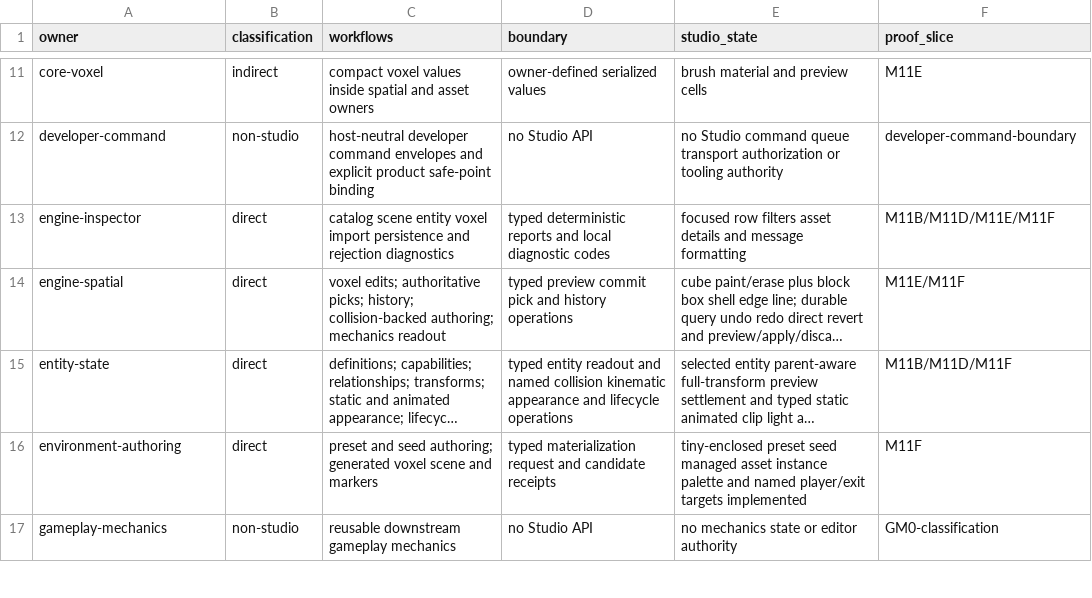
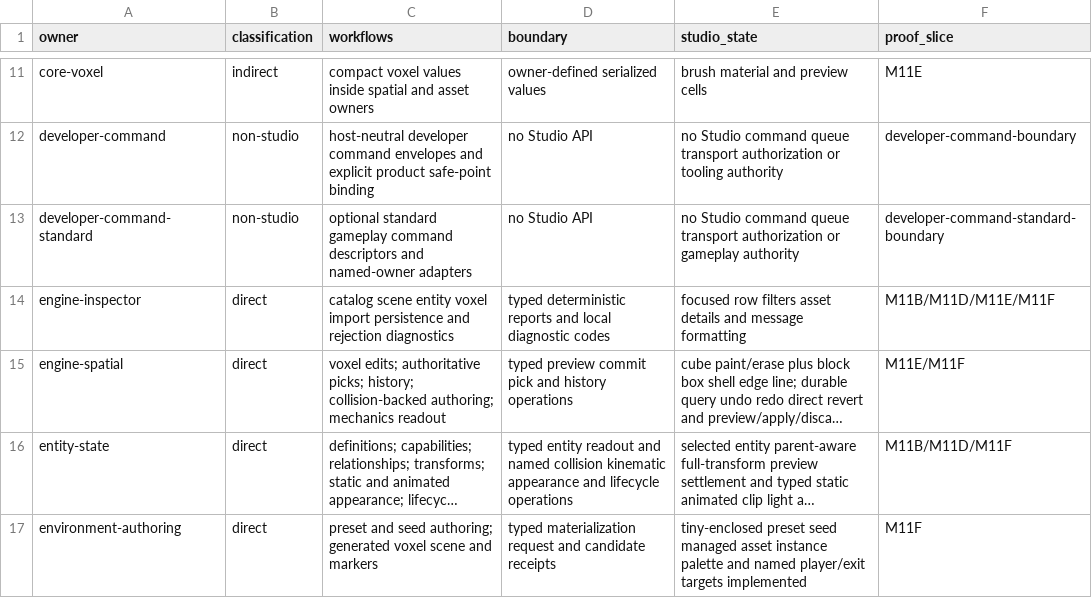
Before and after one commit to FuzzySlipper/rusty-engine, a TSV file: studio/owner-adoption.tsv, drawn as a sheet; only a part is shown, gaps mark what is left out; the shorter side is filled out with more unchanged rows; long unchanged cells end in …; the diff names each change by its address in the sheet, - before the commit and + after, or states it on an @@ line.

Commit message:
feat: bind standard developer commands

```diff
--- a/studio/owner-adoption.tsv
+++ b/studio/owner-adoption.tsv
+row 13: developer-command-standard | non-studio | optional standard gameplay command descriptors and named-owner adapters | no Studio API | no Studio command queue transport authorization or gameplay authority | developer-command-standard-boundary
```
Also changed, not shown: 17 other files.
